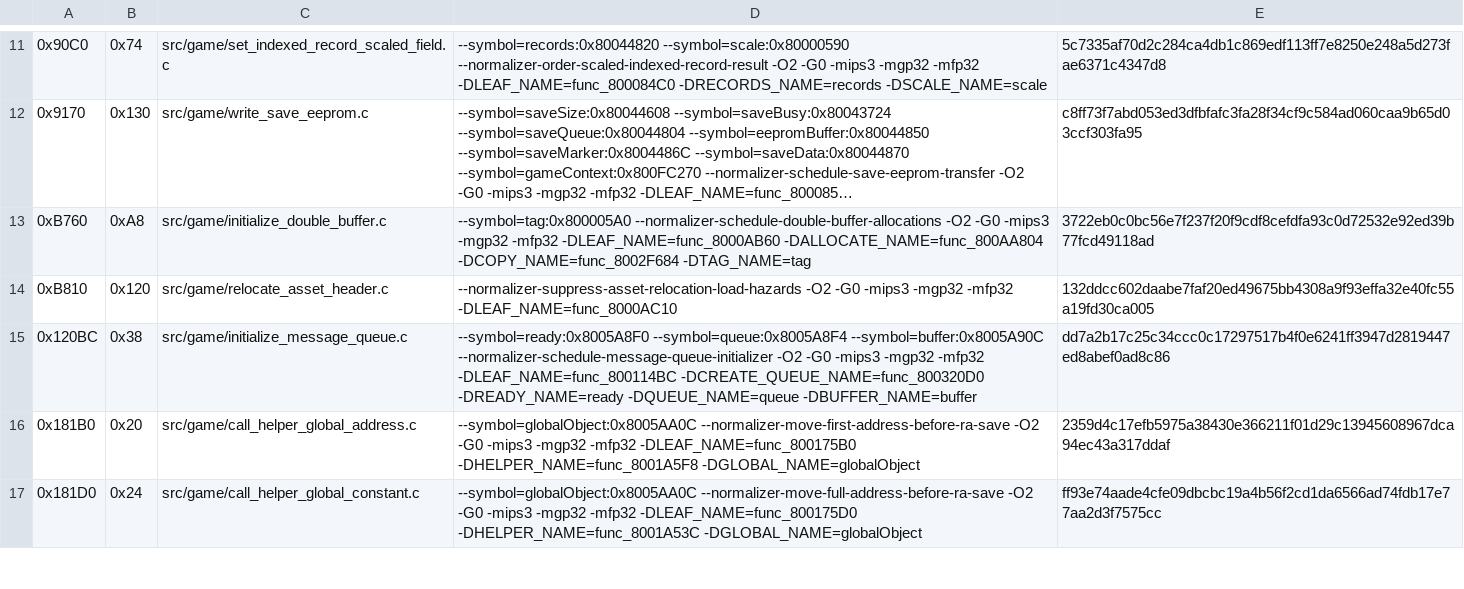
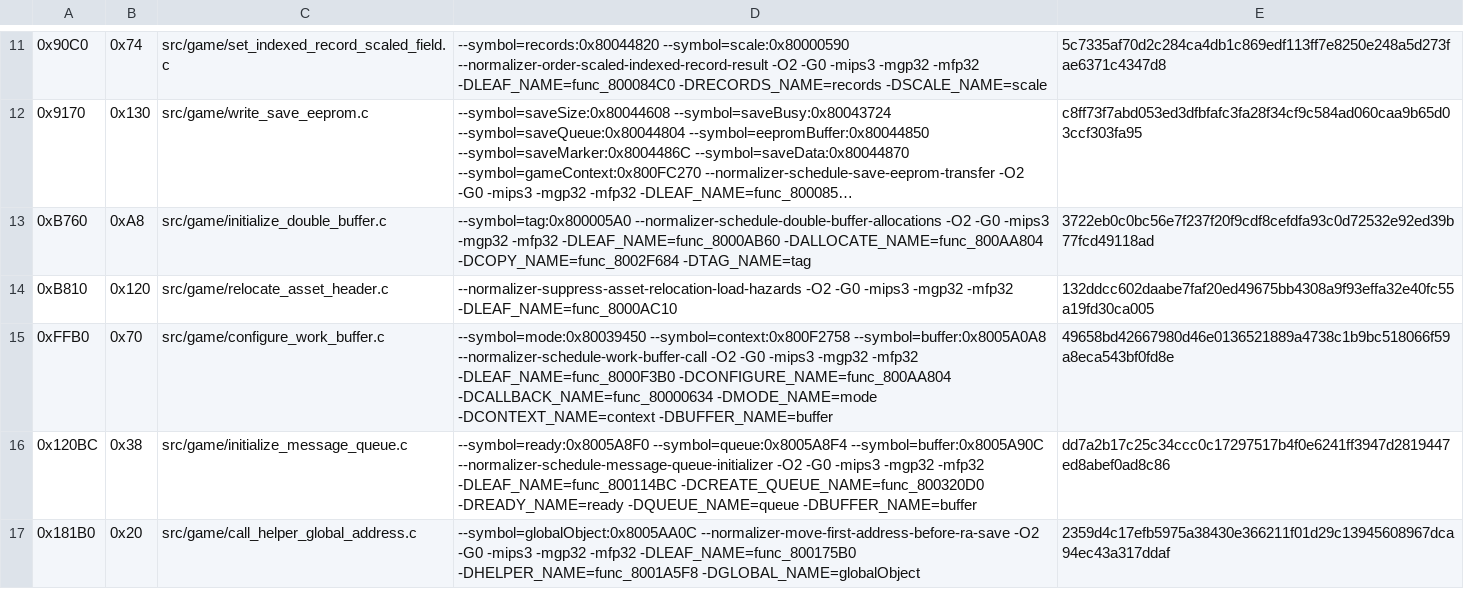
Before and after one commit to TheGh0stShip/Sydney-2000-N64-Prototype, a TSV file: config/matching_kmc_hook.tsv, drawn as a sheet; only a part is shown, gaps mark what is left out; the shorter side is filled out with more unchanged rows; long unchanged cells end in …; the diff names each change by its address in the sheet, - before the commit and + after, or states it on an @@ line.

Commit message:
Match work buffer configuration

```diff
--- a/config/matching_kmc_hook.tsv
+++ b/config/matching_kmc_hook.tsv
+row 15: 0xFFB0 | 0x70 | src/game/configure_work_buffer.c | --symbol=mode:0x80039450 --symbol=context:0x800F2758 --symbol=buffer:0x8005A0A8 --normalizer-schedule-work-buffer-call -O2 -G0 -mips3 -mgp32 -mfp32 -DLEAF_NAME=func_8000F3B0 -DCONFIGURE_NAME=func_800AA804 -DCALLBACK_NAME=func_80000634 -DMODE_NAME=mode -DCONTEXT_NAME=context -DBUFFER_NAME=buffer | 49658bd42667980d46e0136521889a4738c1b9bc518066f59a8eca543bf0fd8e
```
Also changed, not shown: 3 other files.
